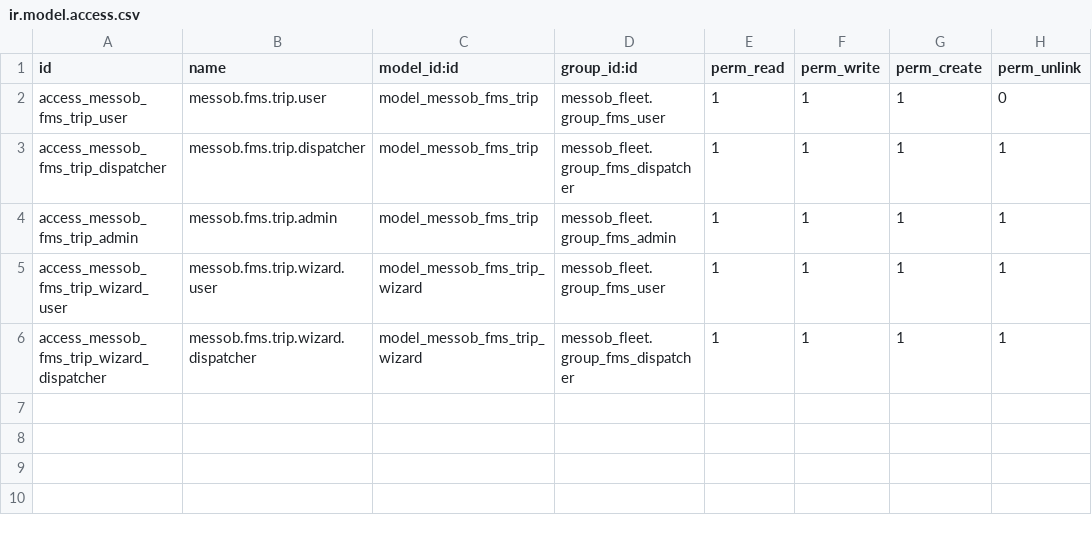
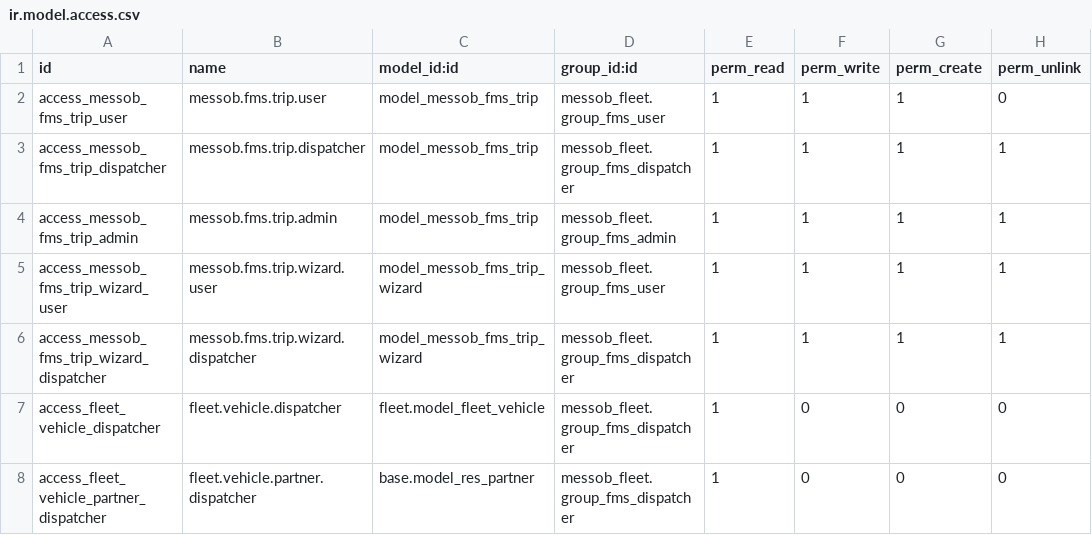
Before and after one commit to teddy800/Messob_Fleet, a CSV file: addons/messob_fleet/security/ir.model.access.csv, drawn as a sheet.

```diff
--- a/addons/messob_fleet/security/ir.model.access.csv
+++ b/addons/messob_fleet/security/ir.model.access.csv
@@ -6 +6,3 @@ access_messob_fms_trip_wizard_user,messob.fms.trip.wizard.user,model_messob_fms_
 access_messob_fms_trip_wizard_dispatcher,messob.fms.trip.wizard.dispatcher,model_messob_fms_trip_wizard,messob_fleet.group_fms_dispatcher,1,1,1,1
+access_fleet_vehicle_dispatcher,fleet.vehicle.dispatcher,fleet.model_fleet_vehicle,messob_fleet.group_fms_dispatcher,1,0,0,0
+access_fleet_vehicle_partner_dispatcher,fleet.vehicle.partner.dispatcher,base.model_res_partner,messob_fleet.group_fms_dispatcher,1,0,0,0
```
Also changed, not shown: 1 other file.
